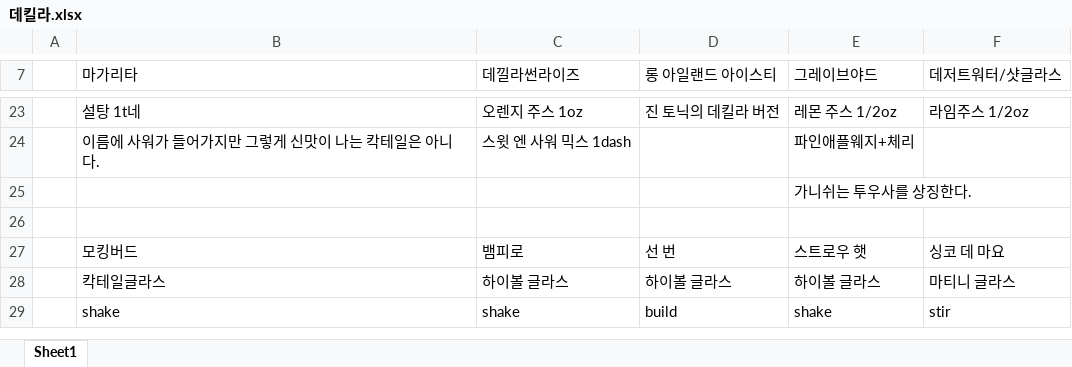
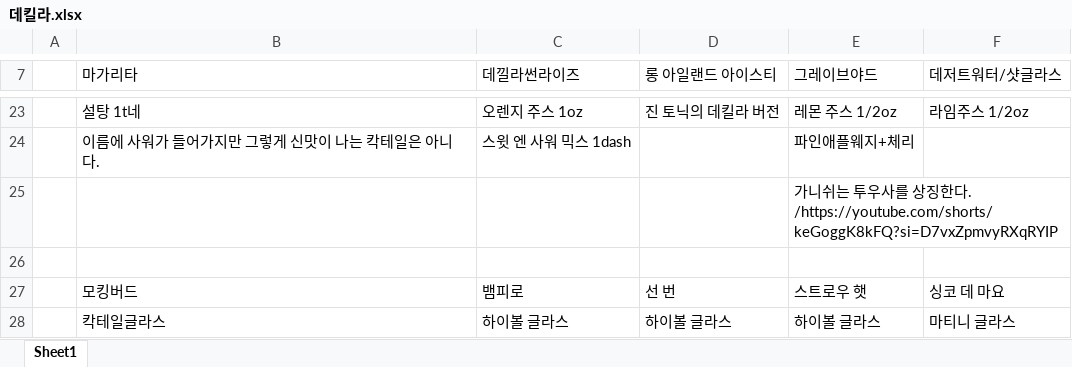
Before and after one commit to ycw6443/Graudation-work, an Excel workbook: 자료정리/데킬라.xlsx, sheet Sheet1, drawn as a sheet; only a part is shown, gaps mark what is left out; the shorter side is filled out with more unchanged rows; values as stored, in another font and other column widths than the file's, no borders; the diff names each change by its address in the sheet, - before the commit and + after, or states it on an @@ line.

```diff
--- a/자료정리/데킬라.xlsx (sheet Sheet1)
+++ b/자료정리/데킬라.xlsx (sheet Sheet1)
-E25 (그레이브야드): 가니쉬는 투우사를 상징한다.
+E25 (그레이브야드): 가니쉬는 투우사를 상징한다. /https://youtube.com/shorts/keGoggK8kFQ?si=D7vxZpmvyRXqRYIP
```
Also changed, not shown: 2 other files.
